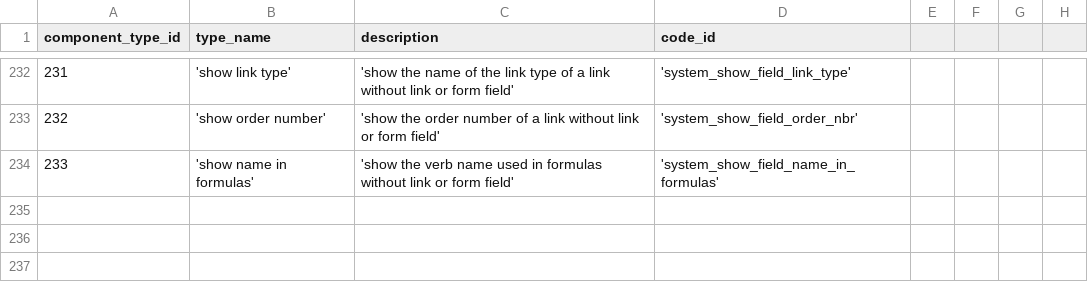
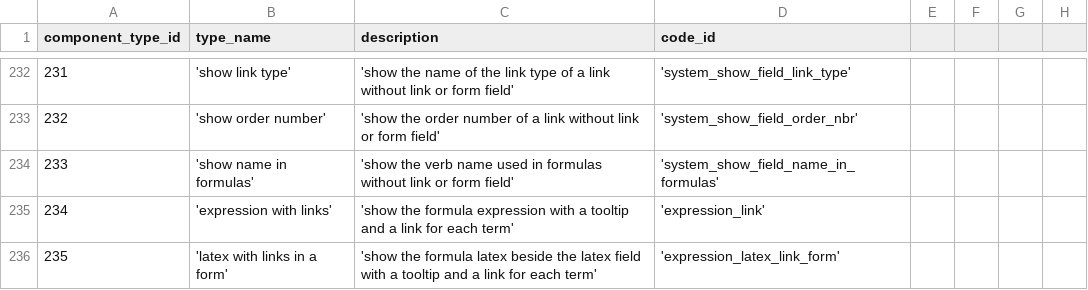
Before and after one commit to zukunft/zukunft.com, a CSV file: src/main/resources/db_code_links/component_types.csv, drawn as a sheet; only a part is shown, gaps mark what is left out; the diff names each change by its address in the sheet, - before the commit and + after, or states it on an @@ line.

Commit message:
show the validated expression and latex with term links in the formula form and shorten the order errors in code_functions_all.md as part of fix #247

```diff
--- a/src/main/resources/db_code_links/component_types.csv
+++ b/src/main/resources/db_code_links/component_types.csv
+row 235: 234 | 'expression with links' | 'show the formula expression with a tooltip and a link for each term' | 'expression_link'
+row 236: 235 | 'latex with links in a form' | 'show the formula latex beside the latex field with a tooltip and a link for each term' | 'expression_latex_link_form'
```
Also changed, not shown: 58 other files.
